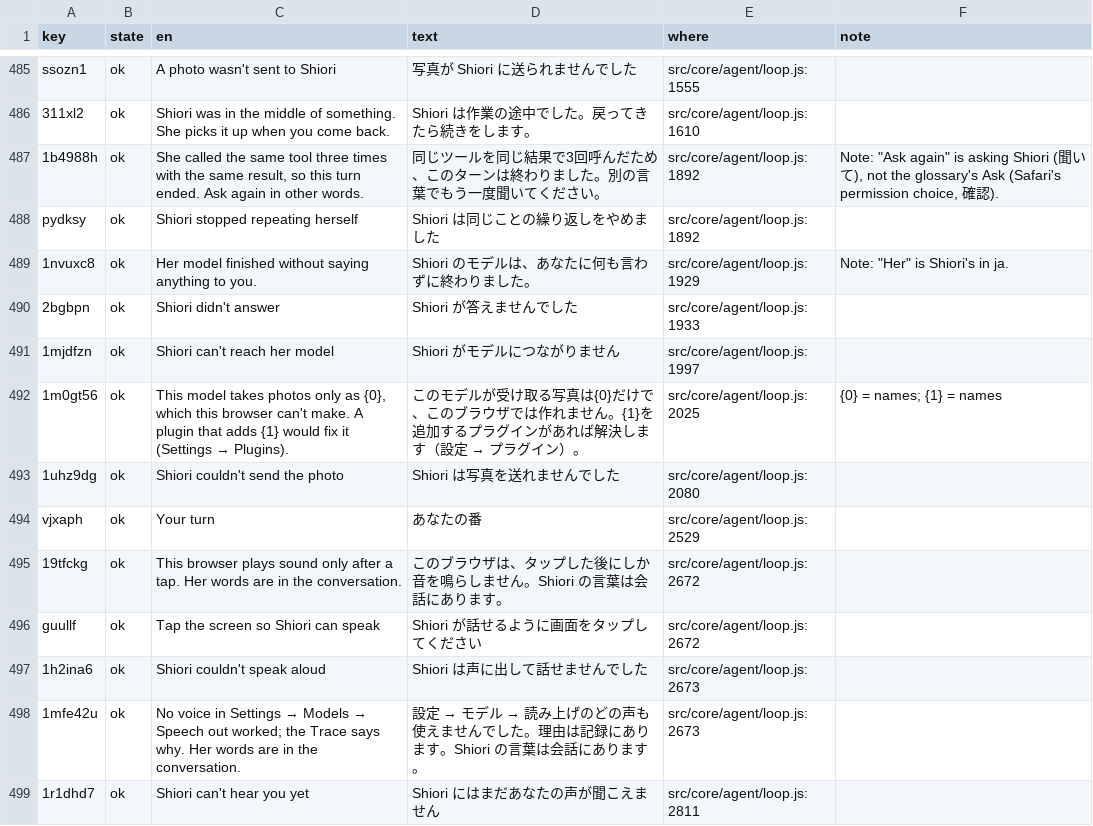
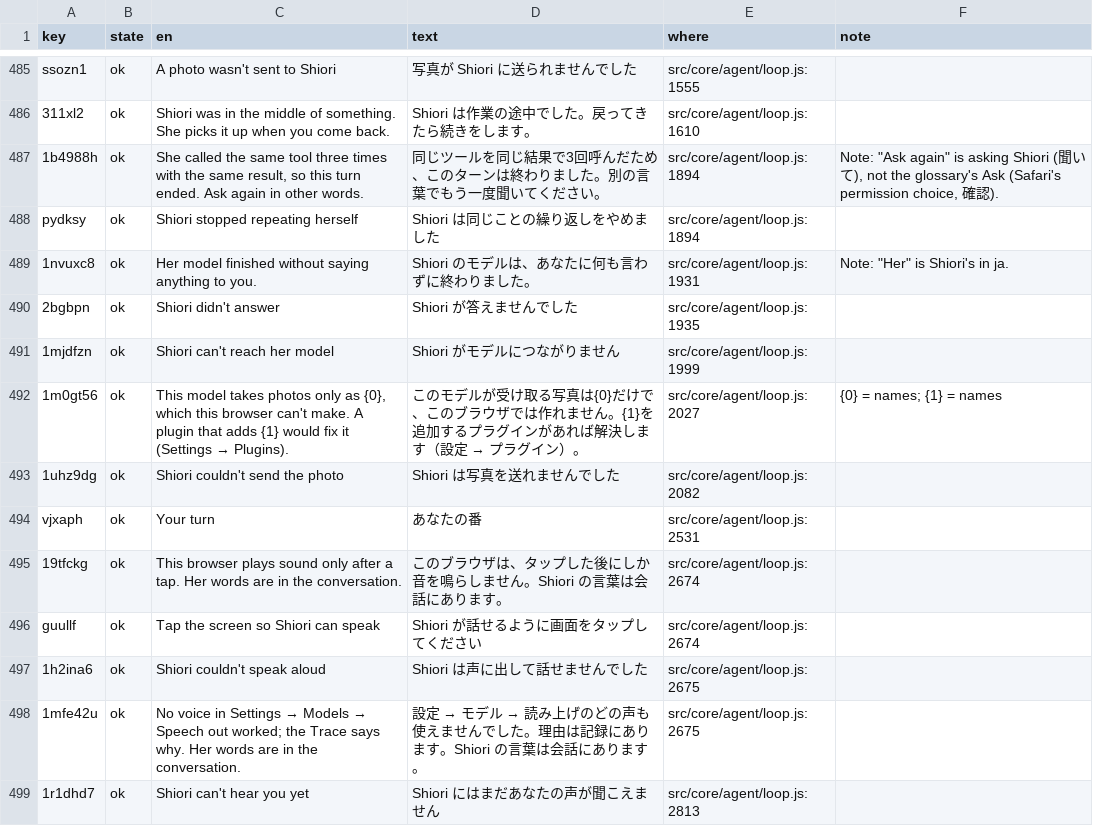
Before and after one commit to annai-guide/annai, a TSV file: l10n/ja.tsv, drawn as a sheet; only a part is shown, gaps mark what is left out; the diff covers the shown part only.

```diff
--- a/l10n/ja.tsv
+++ b/l10n/ja.tsv
@@ -486,14 +486,14 @@ ssozn1	ok	A photo wasn't sent to Shiori	写真が Shiori に送られません
 311xl2	ok	Shiori was in the middle of something. She picks it up when you come back.	Shiori は作業の途中でした。戻ってきたら続きをします。	src/core/agent/loop.js:1610	
-1b4988h	ok	She called the same tool three times with the same result, so this turn ended. Ask again in other words.	同じツールを同じ結果で3回呼んだため、このターンは終わりました。別の言葉でもう一度聞いてください。	src/core/agent/loop.js:1892	Note: "Ask again" is asking Shiori (聞いて), not the glossary's Ask (Safari's permission choice, 確認).
-pydksy	ok	Shiori stopped repeating herself	Shiori は同じことの繰り返しをやめました	src/core/agent/loop.js:1892	
-1nvuxc8	ok	Her model finished without saying anything to you.	Shiori のモデルは、あなたに何も言わずに終わりました。	src/core/agent/loop.js:1929	Note: "Her" is Shiori's in ja.
-2bgbpn	ok	Shiori didn't answer	Shiori が答えませんでした	src/core/agent/loop.js:1933	
-1mjdfzn	ok	Shiori can't reach her model	Shiori がモデルにつながりません	src/core/agent/loop.js:1997	
-1m0gt56	ok	This model takes photos only as {0}, which this browser can't make. A plugin that adds {1} would fix it (Settings → Plugins).	このモデルが受け取る写真は{0}だけで、このブラウザでは作れません。{1}を追加するプラグインがあれば解決します（設定 → プラグイン）。	src/core/agent/loop.js:2025	{0} = names; {1} = names
-1uhz9dg	ok	Shiori couldn't send the photo	Shiori は写真を送れませんでした	src/core/agent/loop.js:2080	
-vjxaph	ok	Your turn	あなたの番	src/core/agent/loop.js:2529	
-19tfckg	ok	This browser plays sound only after a tap. Her words are in the conversation.	このブラウザは、タップした後にしか音を鳴らしません。Shiori の言葉は会話にあります。	src/core/agent/loop.js:2672	
-guullf	ok	Tap the screen so Shiori can speak	Shiori が話せるように画面をタップしてください	src/core/agent/loop.js:2672	
-1h2ina6	ok	Shiori couldn't speak aloud	Shiori は声に出して話せませんでした	src/core/agent/loop.js:2673	
-1mfe42u	ok	No voice in Settings → Models → Speech out worked; the Trace says why. Her words are in the conversation.	設定 → モデル → 読み上げのどの声も使えませんでした。理由は記録にあります。Shiori の言葉は会話にあります。	src/core/agent/loop.js:2673	
-1r1dhd7	ok	Shiori can't hear you yet	Shiori にはまだあなたの声が聞こえません	src/core/agent/loop.js:2811	
+1b4988h	ok	She called the same tool three times with the same result, so this turn ended. Ask again in other words.	同じツールを同じ結果で3回呼んだため、このターンは終わりました。別の言葉でもう一度聞いてください。	src/core/agent/loop.js:1894	Note: "Ask again" is asking Shiori (聞いて), not the glossary's Ask (Safari's permission choice, 確認).
+pydksy	ok	Shiori stopped repeating herself	Shiori は同じことの繰り返しをやめました	src/core/agent/loop.js:1894	
+1nvuxc8	ok	Her model finished without saying anything to you.	Shiori のモデルは、あなたに何も言わずに終わりました。	src/core/agent/loop.js:1931	Note: "Her" is Shiori's in ja.
+2bgbpn	ok	Shiori didn't answer	Shiori が答えませんでした	src/core/agent/loop.js:1935	
+1mjdfzn	ok	Shiori can't reach her model	Shiori がモデルにつながりません	src/core/agent/loop.js:1999	
+1m0gt56	ok	This model takes photos only as {0}, which this browser can't make. A plugin that adds {1} would fix it (Settings → Plugins).	このモデルが受け取る写真は{0}だけで、このブラウザでは作れません。{1}を追加するプラグインがあれば解決します（設定 → プラグイン）。	src/core/agent/loop.js:2027	{0} = names; {1} = names
+1uhz9dg	ok	Shiori couldn't send the photo	Shiori は写真を送れませんでした	src/core/agent/loop.js:2082	
+vjxaph	ok	Your turn	あなたの番	src/core/agent/loop.js:2531	
+19tfckg	ok	This browser plays sound only after a tap. Her words are in the conversation.	このブラウザは、タップした後にしか音を鳴らしません。Shiori の言葉は会話にあります。	src/core/agent/loop.js:2674	
+guullf	ok	Tap the screen so Shiori can speak	Shiori が話せるように画面をタップしてください	src/core/agent/loop.js:2674	
+1h2ina6	ok	Shiori couldn't speak aloud	Shiori は声に出して話せませんでした	src/core/agent/loop.js:2675	
+1mfe42u	ok	No voice in Settings → Models → Speech out worked; the Trace says why. Her words are in the conversation.	設定 → モデル → 読み上げのどの声も使えませんでした。理由は記録にあります。Shiori の言葉は会話にあります。	src/core/agent/loop.js:2675	
+1r1dhd7	ok	Shiori can't hear you yet	Shiori にはまだあなたの声が聞こえません	src/core/agent/loop.js:2813	
```
Also changed, not shown: 12 edited cells elsewhere in this file, l10n/zh-Hans.tsv, l10n/zh-Hant.tsv, 9 other files.
